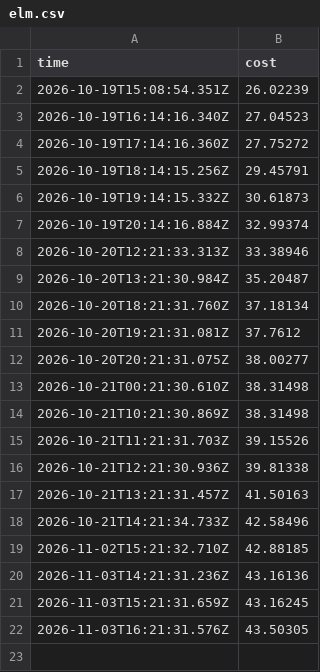
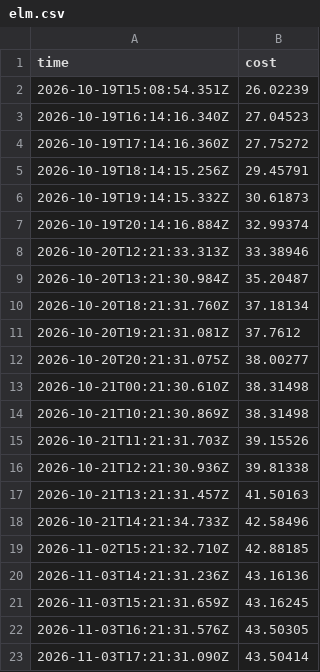
Before and after one commit to ynrng/ynrng.github.io, a CSV file: assets/elm.csv, drawn as a sheet; the diff names each change by its address in the sheet, - before the commit and + after, or states it on an @@ line.

Commit message:
Append changed cost at 2026-11-03T17:21:31.090Z

```diff
--- a/assets/elm.csv
+++ b/assets/elm.csv
+row 23: 2026-11-03T17:21:31.090Z | 43.50414
```
